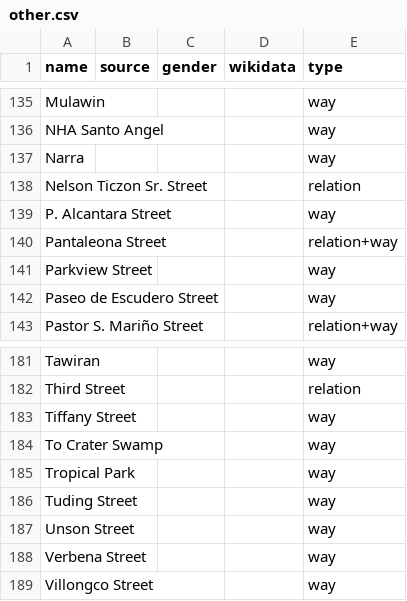
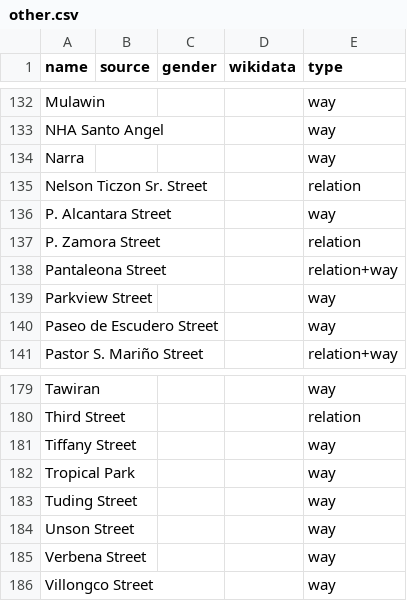
Before and after one commit to EqualStreetNames/equalstreetnames-sanpablo, a CSV file: data/other.csv, drawn as a sheet; only a part is shown, gaps mark what is left out; the diff covers the shown part only.

```diff
--- a/data/other.csv
+++ b/data/other.csv
@@ -139,2 +136,3 @@ Narra,,,,way
 "P. Alcantara Street",,,,way
+"P. Zamora Street",,,,relation
 "Pantaleona Street",,,,relation+way
@@ -183,3 +181,2 @@ Tawiran,,,,way
 "Tiffany Street",,,,way
-"To Crater Swamp",,,,way
 "Tropical Park",,,,way
```
Also changed, not shown: 1 added row and 7 removed rows elsewhere in this file, data/gender.csv, 3 other files.
